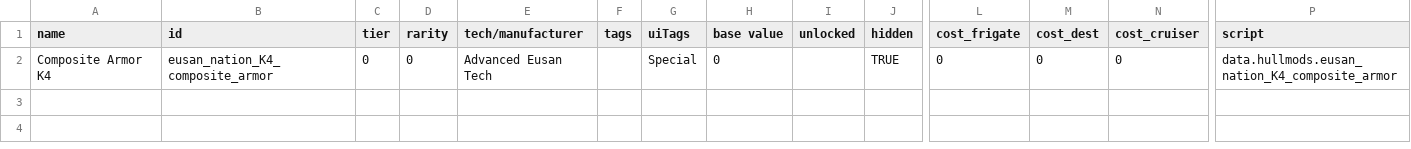
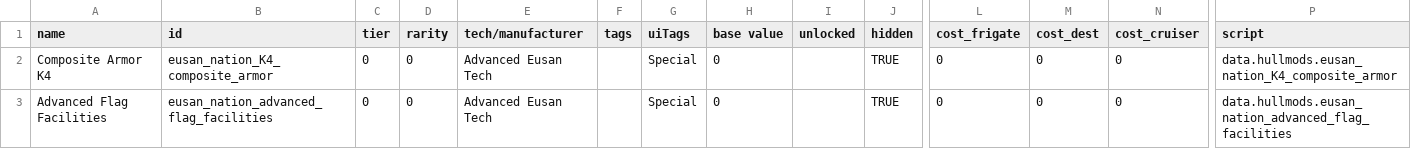
Before and after one commit to naslee2/SignalisMod, a CSV file: bin/data/hullmods/hull_mods.csv, drawn as a sheet; only a part is shown, gaps mark what is left out; rows hold the shown columns only; the diff names each change by its address in the sheet, - before the commit and + after, or states it on an @@ line.

Commit message:
updating hullmods

```diff
--- a/bin/data/hullmods/hull_mods.csv
+++ b/bin/data/hullmods/hull_mods.csv
+row 3: Advanced Flag Facilities | eusan_nation_advanced_flag_facilities | 0 | 0 | Advanced Eusan Tech |  | Special | 0 |  | TRUE | 0 | 0 | 0 | data.hullmods.eusan_nation_advanced_flag_facilities
```
Also changed, not shown: data/hullmods/hull_mods.csv, 4 other files.
